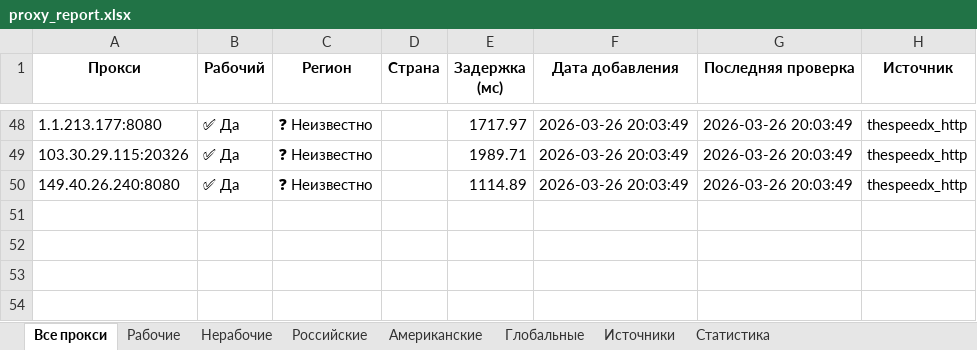
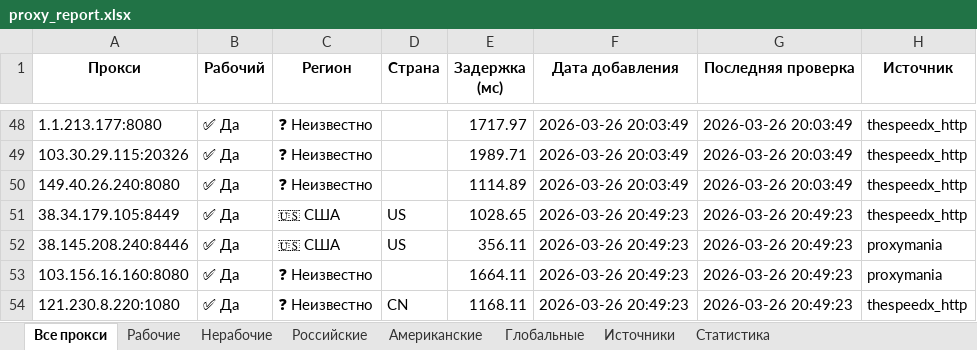
Before and after one commit to Ganjo1st/Proctor, an Excel workbook: reports/proxy_report.xlsx, sheet Все прокси, drawn as a sheet; only a part is shown, gaps mark what is left out; values as stored, in another font and other column widths than the file's, no borders; the diff names each change by its address in the sheet, - before the commit and + after, or states it on an @@ line.

```diff
--- a/reports/proxy_report.xlsx (sheet Все прокси)
+++ b/reports/proxy_report.xlsx (sheet Все прокси)
+row 51: 38.34.179.105:8449 | ✅ Да | 🇺🇸 США | US | 1028.65 | 2026-03-26 20:49:23 | 2026-03-26 20:49:23 | thespeedx_http
+row 52: 38.145.208.240:8446 | ✅ Да | 🇺🇸 США | US | 356.11 | 2026-03-26 20:49:23 | 2026-03-26 20:49:23 | proxymania
+row 53: 103.156.16.160:8080 | ✅ Да | ❓ Неизвестно |  | 1664.11 | 2026-03-26 20:49:23 | 2026-03-26 20:49:23 | proxymania
+row 54: 121.230.8.220:1080 | ✅ Да | ❓ Неизвестно | CN | 1168.11 | 2026-03-26 20:49:23 | 2026-03-26 20:49:23 | thespeedx_http
```
Also changed, not shown: sheet Рабочие, sheet Источники, sheet Американские, sheet Статистика.
